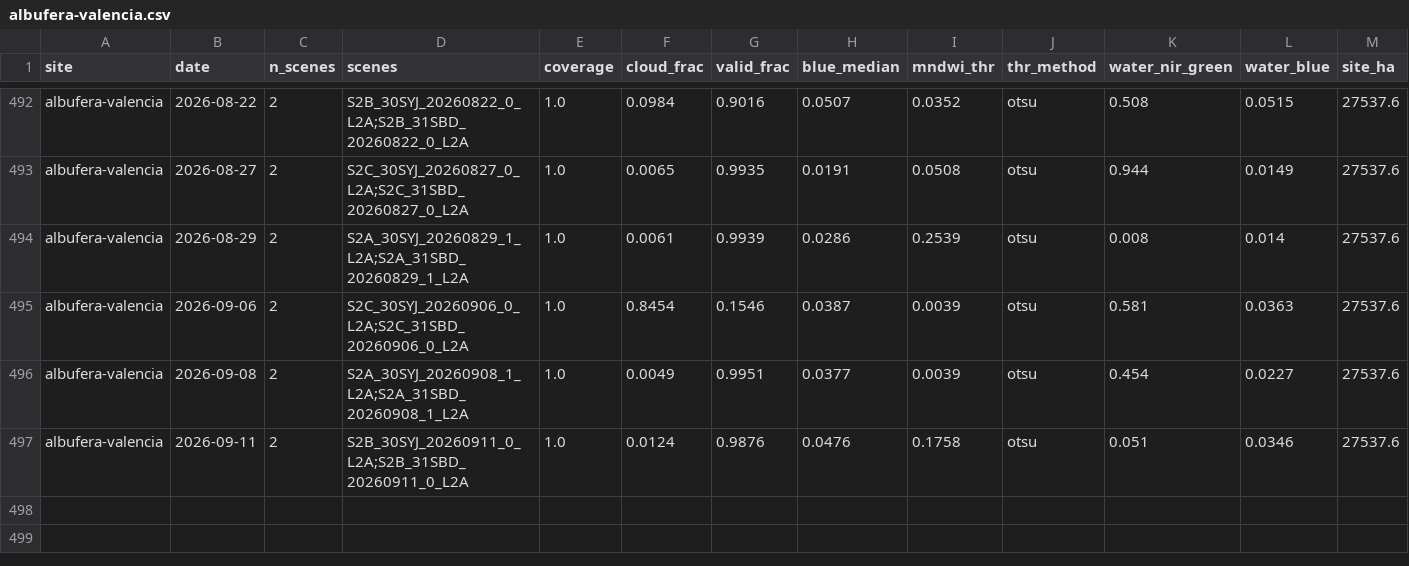
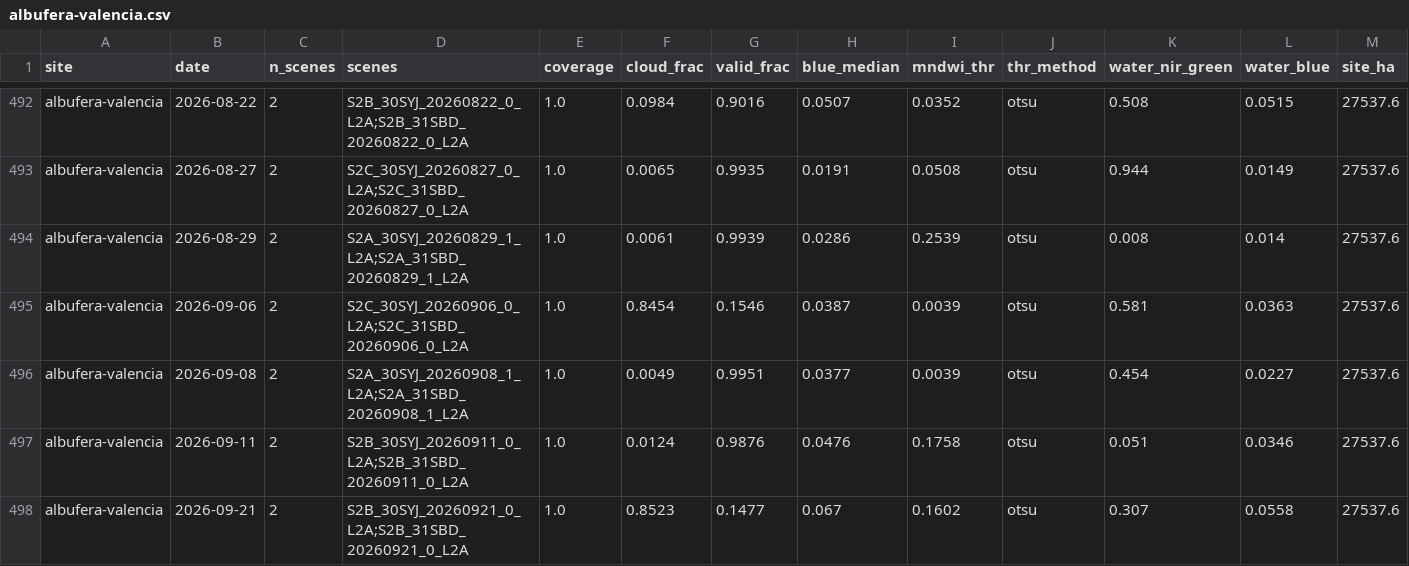
Before and after one commit to Asensio94/vigilancia-humedales, a CSV file: data/series/albufera-valencia.csv, drawn as a sheet; only a part is shown, gaps mark what is left out; rows hold the shown columns only; the diff names each change by its address in the sheet, - before the commit and + after, or states it on an @@ line.

```diff
--- a/data/series/albufera-valencia.csv
+++ b/data/series/albufera-valencia.csv
+row 498: albufera-valencia | 2026-09-21 | 2 | S2B_30SYJ_20260921_0_L2A;S2B_31SBD_20260921_0_L2A | 1.0 | 0.8523 | 0.1477 | 0.067 | 0.1602 | otsu | 0.307 | 0.0558 | 27537.6
```
Also changed, not shown: data/series/fuente-piedra.csv, data/series/gallocanta.csv, 4 other files.
